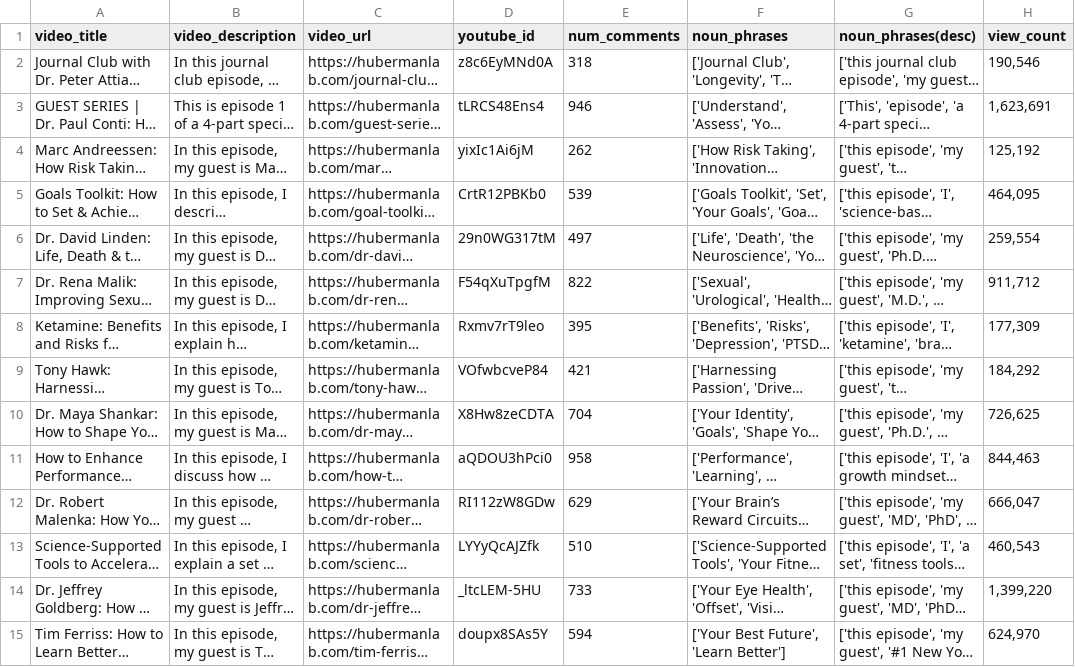
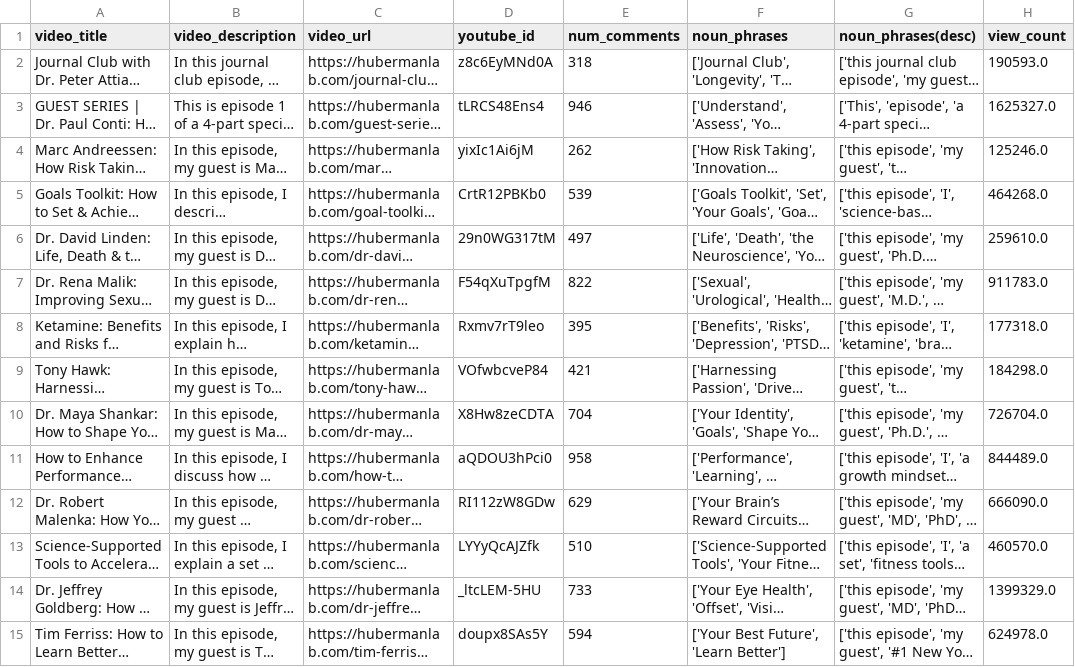
Before and after one commit to TheAhmir/HubermanAnalysis, a CSV file: my_dataframes/cleaned_data.csv, drawn as a sheet; only a part is shown; long unchanged cells end in …; the diff covers the shown part only; the diff names each change by its address in the sheet, - before the commit and + after, or states it on an @@ line.

Commit message:
i lied. this is the final data modification

```diff
--- a/my_dataframes/cleaned_data.csv
+++ b/my_dataframes/cleaned_data.csv
-H2 (view_count): 190,546
+H2 (view_count): 190593.0
-H3 (view_count): 1,623,691
+H3 (view_count): 1625327.0
-H4 (view_count): 125,192
+H4 (view_count): 125246.0
-H5 (view_count): 464,095
+H5 (view_count): 464268.0
-H6 (view_count): 259,554
+H6 (view_count): 259610.0
-H7 (view_count): 911,712
+H7 (view_count): 911783.0
-H8 (view_count): 177,309
+H8 (view_count): 177318.0
-H9 (view_count): 184,292
+H9 (view_count): 184298.0
-H10 (view_count): 726,625
+H10 (view_count): 726704.0
-H11 (view_count): 844,463
+H11 (view_count): 844489.0
-H12 (view_count): 666,047
+H12 (view_count): 666090.0
-H13 (view_count): 460,543
+H13 (view_count): 460570.0
-H14 (view_count): 1,399,220
+H14 (view_count): 1399329.0
-H15 (view_count): 624,970
+H15 (view_count): 624978.0
```
Also changed, not shown: 134 edited cells elsewhere in this file.
